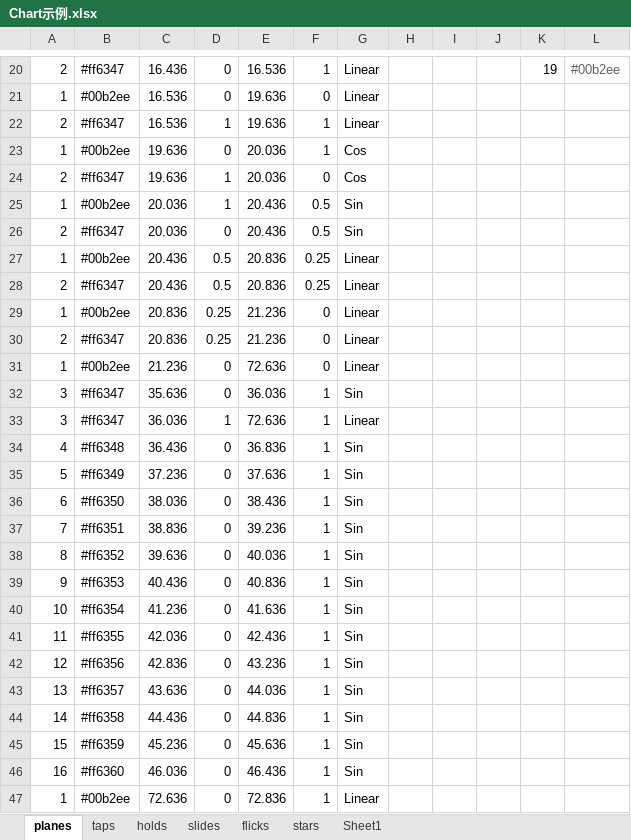
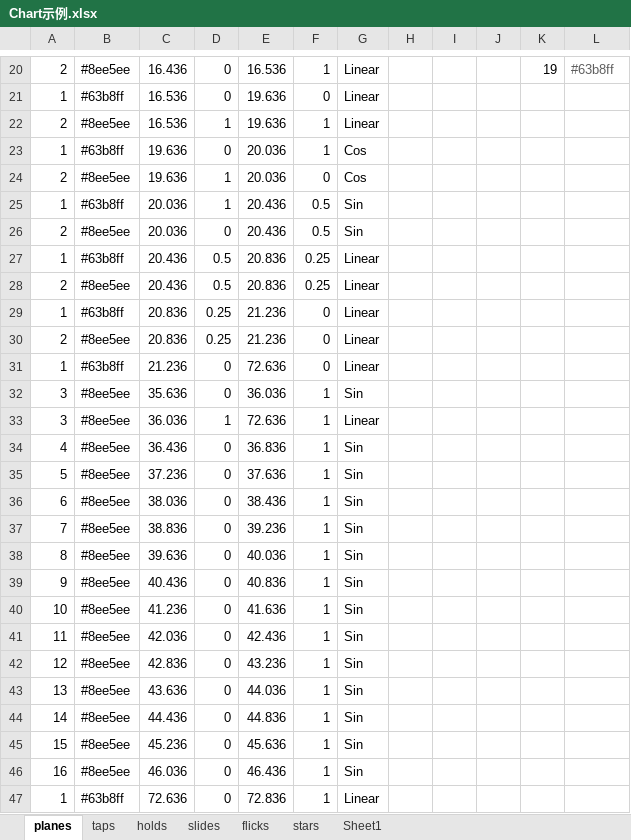
Before and after one commit to DEDOUO/Xenody, an Excel workbook: Assets/Scripts/Chart示例.xlsx, sheet planes, drawn as a sheet; only a part is shown, gaps mark what is left out; values as stored, in another font and other column widths than the file's, no borders; the diff covers the shown part only; the diff names each change by its address in the sheet, - before the commit and + after, or states it on an @@ line.

```diff
--- a/Assets/Scripts/Chart示例.xlsx (sheet planes)
+++ b/Assets/Scripts/Chart示例.xlsx (sheet planes)
-B20: #ff6347
+B20: #8ee5ee
-L20: #00b2ee
+L20: #63b8ff
-B21: #00b2ee
+B21: #63b8ff
-B22: #ff6347
+B22: #8ee5ee
-B23: #00b2ee
+B23: #63b8ff
-B24: #ff6347
+B24: #8ee5ee
-B25: #00b2ee
+B25: #63b8ff
-B26: #ff6347
+B26: #8ee5ee
-B27: #00b2ee
+B27: #63b8ff
-B28: #ff6347
+B28: #8ee5ee
-B29: #00b2ee
+B29: #63b8ff
-B30: #ff6347
+B30: #8ee5ee
-B31: #00b2ee
+B31: #63b8ff
-B32:B33: #ff6347
+B32:B33: #8ee5ee
-B34: #ff6348
+B34: #8ee5ee
-B35: #ff6349
+B35: #8ee5ee
-B36: #ff6350
+B36: #8ee5ee
-B37: #ff6351
+B37: #8ee5ee
-B38: #ff6352
+B38: #8ee5ee
-B39: #ff6353
+B39: #8ee5ee
-B40: #ff6354
+B40: #8ee5ee
-B41: #ff6355
+B41: #8ee5ee
-B42: #ff6356
+B42: #8ee5ee
-B43: #ff6357
+B43: #8ee5ee
-B44: #ff6358
+B44: #8ee5ee
-B45: #ff6359
+B45: #8ee5ee
-B46: #ff6360
+B46: #8ee5ee
-B47: #00b2ee
+B47: #63b8ff
```
Also changed, not shown: 229 edited cells elsewhere in this sheet, 7 other files.
